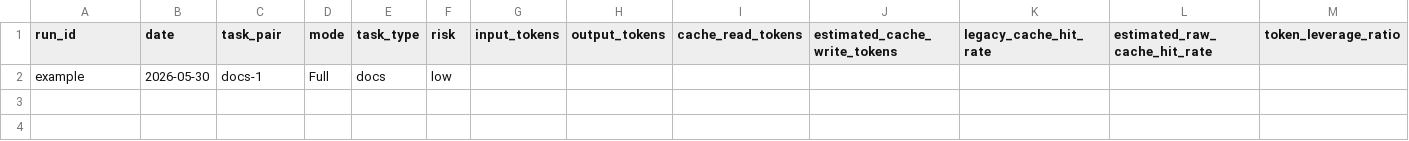
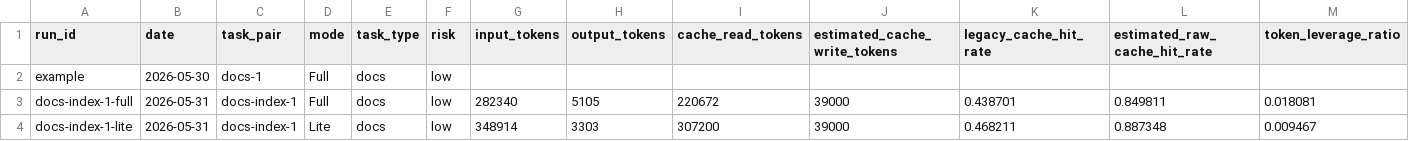
Before and after one commit to ShepherdQR/GCS, a CSV file: docs/research/20260530/cache-hit-diagnosis-experiment/experiment-runs.csv, drawn as a sheet; only a part is shown; rows hold the shown columns only; the diff names each change by its address in the sheet, - before the commit and + after, or states it on an @@ line.

Commit message:
feat: record first cache-hit pilot pair

```diff
--- a/docs/research/20260530/cache-hit-diagnosis-experiment/experiment-runs.csv
+++ b/docs/research/20260530/cache-hit-diagnosis-experiment/experiment-runs.csv
+row 3: docs-index-1-full | 2026-05-31 | docs-index-1 | Full | docs | low | 282340 | 5105 | 220672 | 39000 | 0.438701 | 0.849811 | 0.018081
+row 4: docs-index-1-lite | 2026-05-31 | docs-index-1 | Lite | docs | low | 348914 | 3303 | 307200 | 39000 | 0.468211 | 0.887348 | 0.009467
```
Also changed, not shown: 7 other files.
